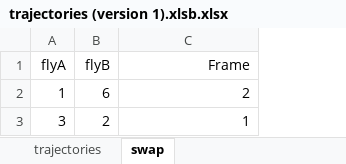
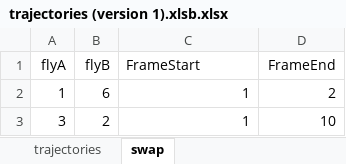
Before and after one commit to ScottGibb/Amys-Fly-Swapper, an Excel workbook: example/trajectories (version 1).xlsb.xlsx, sheet swap, drawn as a sheet; values as stored, in another font and other column widths than the file's, no borders; the diff names each change by its address in the sheet, - before the commit and + after, or states it on an @@ line.

```diff
--- a/example/trajectories (version 1).xlsb.xlsx (sheet swap)
+++ b/example/trajectories (version 1).xlsb.xlsx (sheet swap)
+column D (FrameEnd), rows 2-3: 2 | 10
-C1: Frame
+C1: FrameStart
-C1 alignment: right
+C1 alignment: left
-C2 (FrameStart): 2
+C2 (FrameStart): 1
```
Also changed, not shown: 2 other files.
